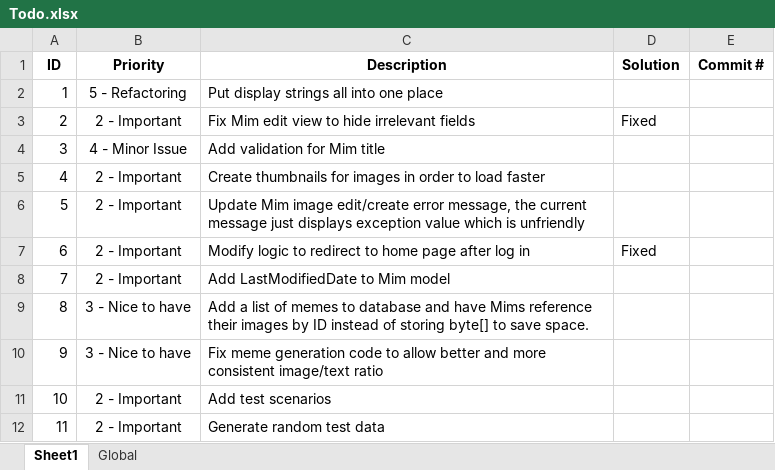
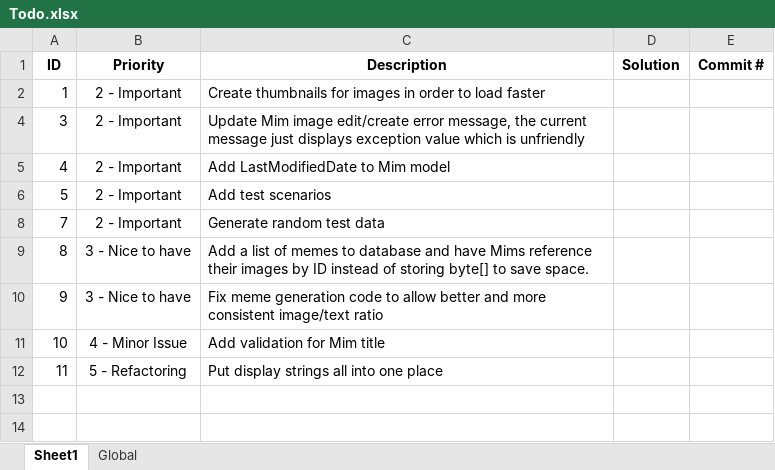
Before and after one commit to lhoang29/mimry, an Excel workbook: Todo.xlsx, sheet Sheet1, drawn as a sheet; values as stored, in another font and other column widths than the file's, no borders; the diff names each change by its address in the sheet, - before the commit and + after, or states it on an @@ line.

Commit message:
- Modified excel todo sheet for better organization

```diff
--- a/Todo.xlsx (sheet Sheet1)
+++ b/Todo.xlsx (sheet Sheet1)
-B2 (Priority): 5 - Refactoring
+B2 (Priority): 2 - Important
-C2 (Description): Put display strings all into one place
+C2 (Description): Create thumbnails for images in order to load faster
@@ row 3 hidden: 2 | 2 - Important | Fix Mim edit view to hide irrelevant fields | Fixed @@
-B4 (Priority): 4 - Minor Issue
+B4 (Priority): 2 - Important
-C4 (Description): Add validation for Mim title
+C4 (Description): Update Mim image edit/create error message, the current message just displays exception value which is unfriendly
-C5 (Description): Create thumbnails for images in order to load faster
+C5 (Description): Add LastModifiedDate to Mim model
-C6 (Description): Update Mim image edit/create error message, the current message just displays exception value which is unfriendly
+C6 (Description): Add test scenarios
@@ row 7 hidden: 6 | 2 - Important | Modify logic to redirect to home page after log in | Fixed @@
-C8 (Description): Add LastModifiedDate to Mim model
+C8 (Description): Generate random test data
-B11 (Priority): 2 - Important
+B11 (Priority): 4 - Minor Issue
-C11 (Description): Add test scenarios
+C11 (Description): Add validation for Mim title
-B12 (Priority): 2 - Important
+B12 (Priority): 5 - Refactoring
-C12 (Description): Generate random test data
+C12 (Description): Put display strings all into one place
```
